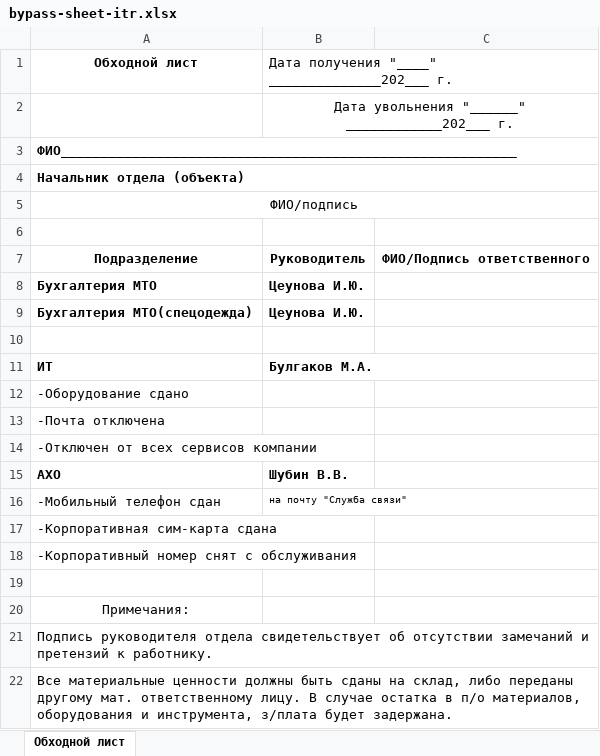
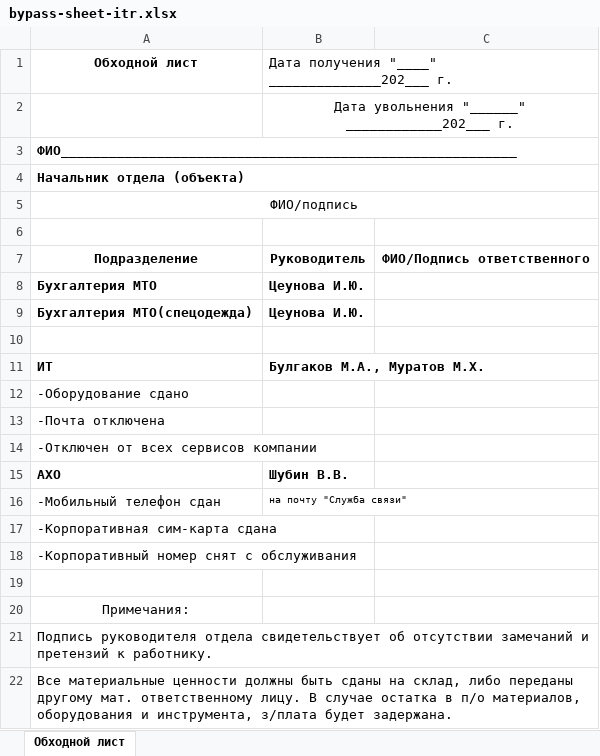
Before and after one commit to baldmaxim/FOT, an Excel workbook: fot-app/public/forms/bypass-sheet-itr.xlsx, sheet Обходной лист, drawn as a sheet; values as stored, in another font and other column widths than the file's, no borders; the diff names each change by its address in the sheet, - before the commit and + after, or states it on an @@ line.

Commit message:
Бланк «Обходной лист ИТР»: в строке ИТ руководители «Булгаков М.А., Муратов М.Х.», столбец «Руководитель» шире, печать в одну страницу по ширине. Миграций нет, деплой: фронтенд.

```diff
--- a/fot-app/public/forms/bypass-sheet-itr.xlsx (sheet Обходной лист)
+++ b/fot-app/public/forms/bypass-sheet-itr.xlsx (sheet Обходной лист)
-B11: Булгаков М.А.
+B11: Булгаков М.А., Муратов М.Х.
```
